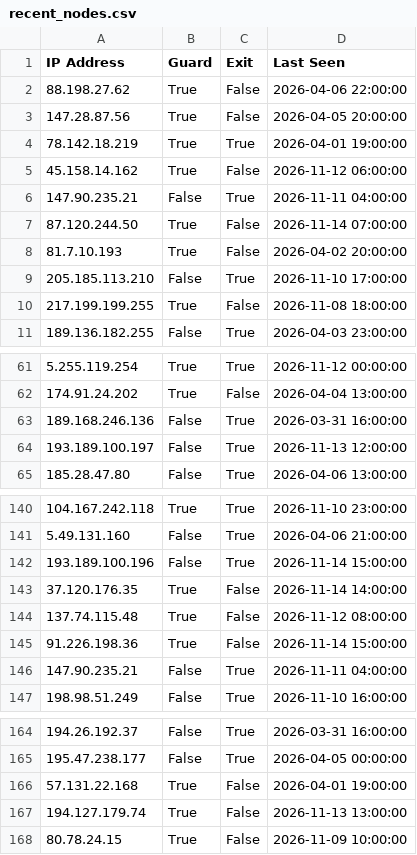
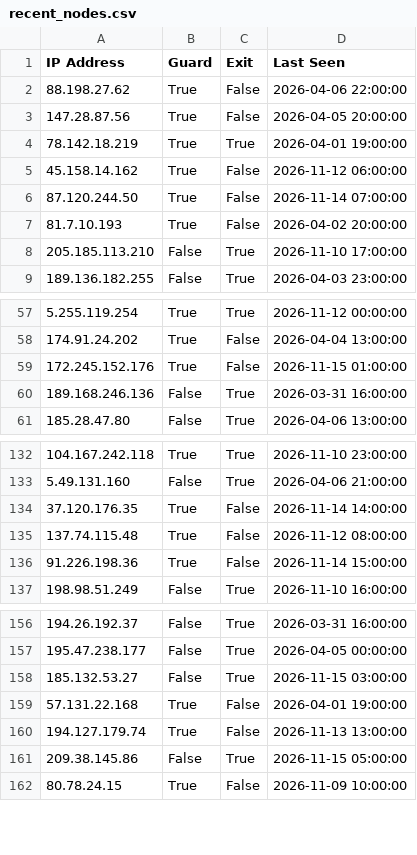
Before and after one commit to jjewitt/TOR_List, a CSV file: lists/recent_nodes.csv, drawn as a sheet; only a part is shown, gaps mark what is left out; removed rows and columns are numbered as before the commit, all else as after; the diff covers the shown part only; the diff names each change by its address in the sheet, - before the commit and + after, or states it on an @@ line.

```diff
--- a/lists/recent_nodes.csv
+++ b/lists/recent_nodes.csv
-row 6: 147.90.235.21 | False | True | 2026-11-11 04:00:00
-row 10: 217.199.199.255 | True | False | 2026-11-08 18:00:00
+row 59: 172.245.152.176 | True | False | 2026-11-15 01:00:00
-row 64: 193.189.100.197 | False | True | 2026-11-13 12:00:00
-row 142: 193.189.100.196 | False | True | 2026-11-14 15:00:00
-row 146: 147.90.235.21 | False | True | 2026-11-11 04:00:00
+row 158: 185.132.53.27 | False | True | 2026-11-15 03:00:00
+row 161: 209.38.145.86 | False | True | 2026-11-15 05:00:00
```
Also changed, not shown: 6 added rows, 20 removed rows and 2 edited cells elsewhere in this file, lists/exit_nodes.csv, 2 other files.
